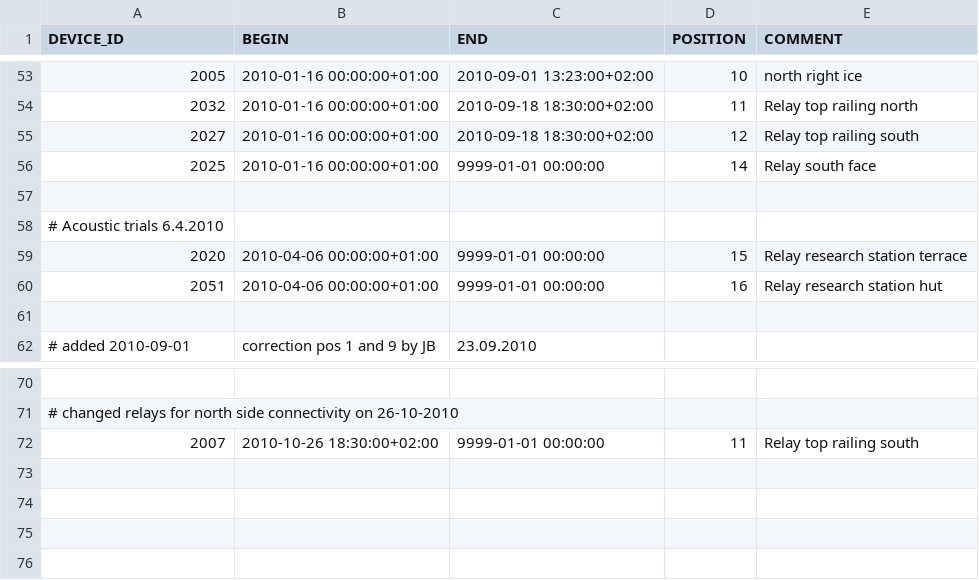
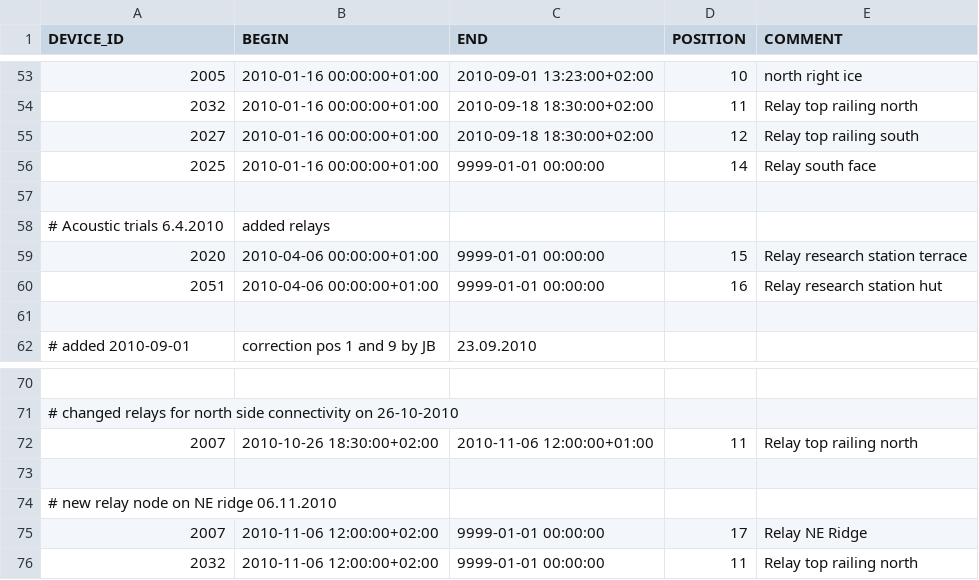
Before and after one commit to LSIR/gsn, a CSV file: gsn/conf/permasense/jungfraujoch-positionmapping.csv, drawn as a sheet; only a part is shown, gaps mark what is left out.

```diff
--- a/gsn/conf/permasense/jungfraujoch-positionmapping.csv
+++ b/gsn/conf/permasense/jungfraujoch-positionmapping.csv
@@ -57,3 +57,3 @@
 
-# Acoustic trials 6.4.2010
+# Acoustic trials 6.4.2010, added relays
 "2020","2010-04-06 00:00:00+01:00","9999-01-01 00:00:00","15","Relay research station terrace"
@@ -71,2 +71,6 @@
 # changed relays for north side connectivity on 26-10-2010
-"2007","2010-10-26 18:30:00+02:00","9999-01-01 00:00:00","11","Relay top railing south"
+"2007","2010-10-26 18:30:00+02:00","2010-11-06 12:00:00+01:00","11","Relay top railing north"
+
+# new relay node on NE ridge 06.11.2010
+"2007","2010-11-06 12:00:00+02:00","9999-01-01 00:00:00","17","Relay NE Ridge"
+"2032","2010-11-06 12:00:00+02:00","9999-01-01 00:00:00","11","Relay top railing north"
```
